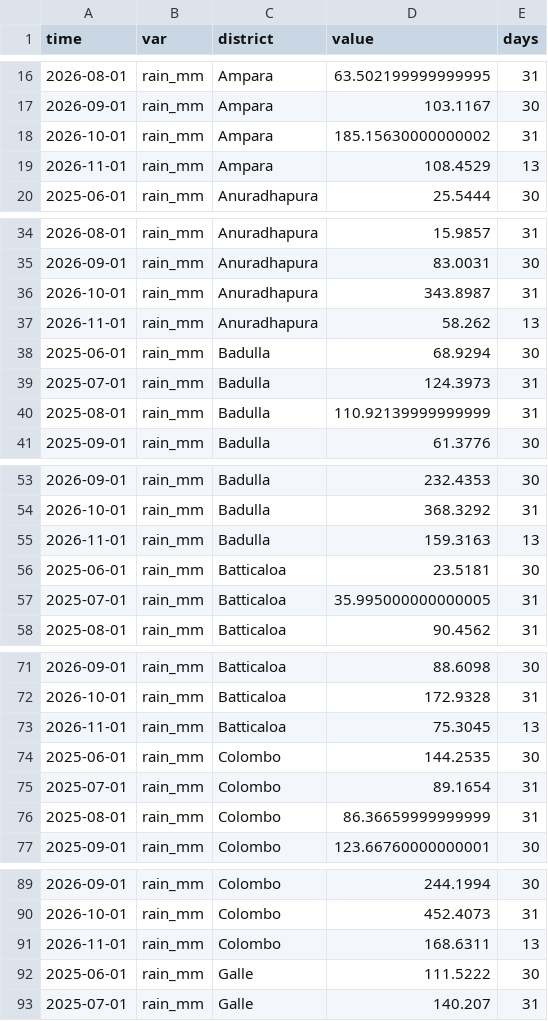
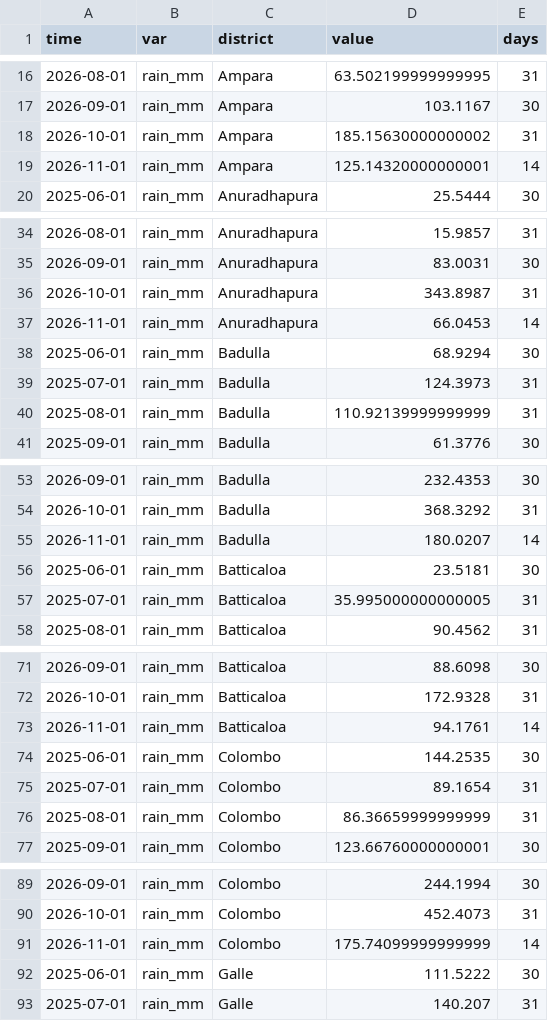
Before and after one commit to PasinduSuraweera/biome, a CSV file: data/processed/imerg_late_daily.csv, drawn as a sheet; only a part is shown, gaps mark what is left out; the diff covers the shown part only.

```diff
--- a/data/processed/imerg_late_daily.csv
+++ b/data/processed/imerg_late_daily.csv
@@ -18,3 +18,3 @@ time,var,district,value,days
 2026-10-01,rain_mm,Ampara,185.15630000000002,31
-2026-11-01,rain_mm,Ampara,108.4529,13
+2026-11-01,rain_mm,Ampara,125.14320000000001,14
 2025-06-01,rain_mm,Anuradhapura,25.5444,30
@@ -36,3 +36,3 @@ time,var,district,value,days
 2026-10-01,rain_mm,Anuradhapura,343.8987,31
-2026-11-01,rain_mm,Anuradhapura,58.262,13
+2026-11-01,rain_mm,Anuradhapura,66.0453,14
 2025-06-01,rain_mm,Badulla,68.9294,30
@@ -54,3 +54,3 @@ time,var,district,value,days
 2026-10-01,rain_mm,Badulla,368.3292,31
-2026-11-01,rain_mm,Badulla,159.3163,13
+2026-11-01,rain_mm,Badulla,180.0207,14
 2025-06-01,rain_mm,Batticaloa,23.5181,30
@@ -72,3 +72,3 @@ time,var,district,value,days
 2026-10-01,rain_mm,Batticaloa,172.9328,31
-2026-11-01,rain_mm,Batticaloa,75.3045,13
+2026-11-01,rain_mm,Batticaloa,94.1761,14
 2025-06-01,rain_mm,Colombo,144.2535,30
@@ -90,3 +90,3 @@ time,var,district,value,days
 2026-10-01,rain_mm,Colombo,452.4073,31
-2026-11-01,rain_mm,Colombo,168.6311,13
+2026-11-01,rain_mm,Colombo,175.74099999999999,14
 2025-06-01,rain_mm,Galle,111.5222,30
```
Also changed, not shown: 40 edited cells elsewhere in this file, data/processed/imerg_early_daily.csv, data/processed/imerg_late_daily_days.csv, 1 other file.
